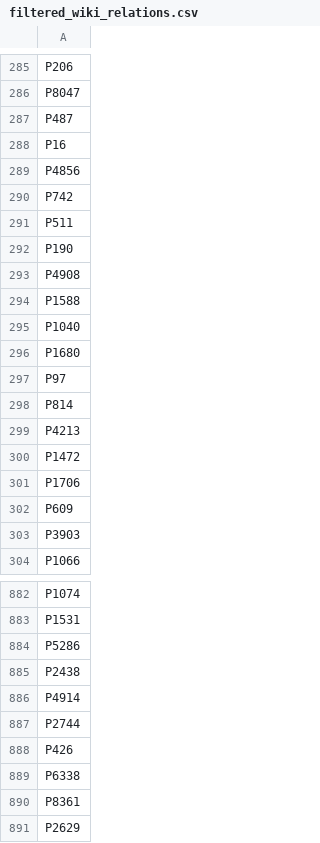
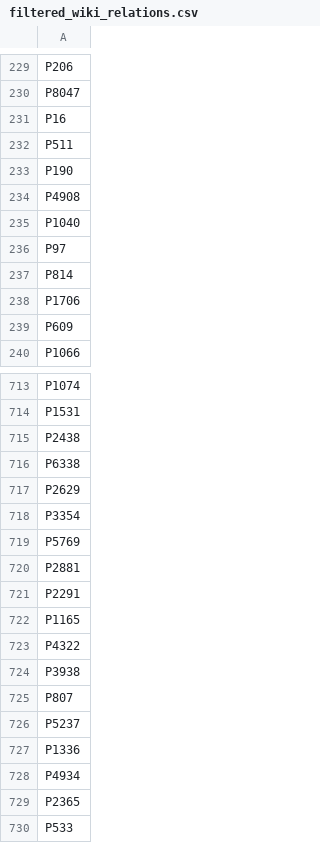
Before and after one commit to niklasamslgruber/textKGCN, a CSV file: _data/knowledge_graphs/Wikidata/relations/filtered_wiki_relations.csv, drawn as a sheet; only a part is shown, gaps mark what is left out; the shorter side is filled out with more unchanged rows; removed rows and columns are numbered as before the commit, all else as after; the diff covers the shown part only; the diff names each change by its address in the sheet, - before the commit and + after, or states it on an @@ line.

```diff
--- a/_data/knowledge_graphs/Wikidata/relations/filtered_wiki_relations.csv
+++ b/_data/knowledge_graphs/Wikidata/relations/filtered_wiki_relations.csv
-row 287: P487
-row 289: P4856
-row 290: P742
-row 294: P1588
-row 296: P1680
-row 299: P4213
-row 300: P1472
-row 303: P3903
-row 884: P5286
-row 886: P4914
-row 887: P2744
-row 888: P426
-row 890: P8361
```
Also changed, not shown: 163 removed rows and 4 moved rows elsewhere in this file, 5 other files.
